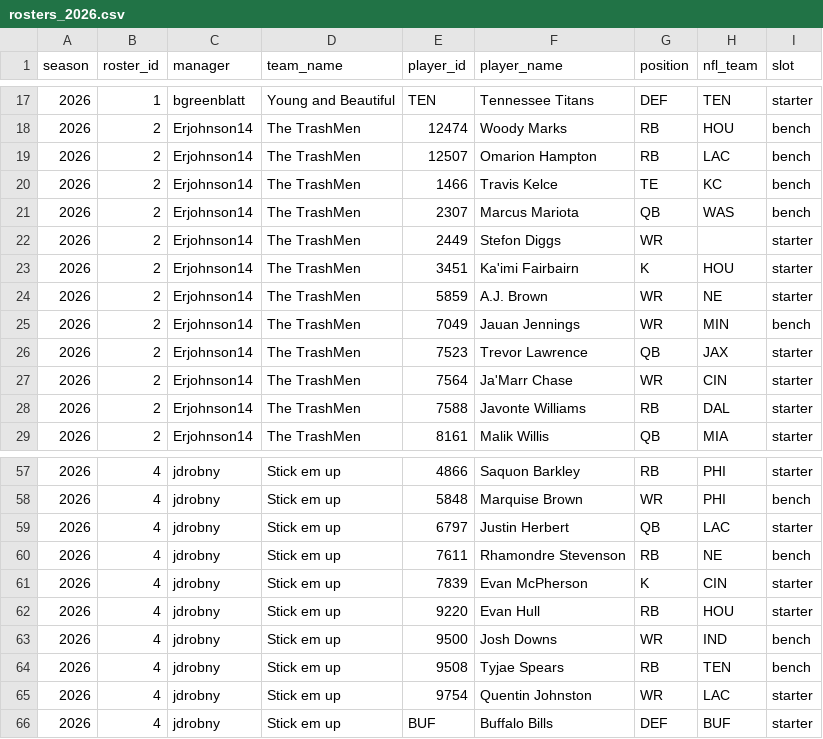
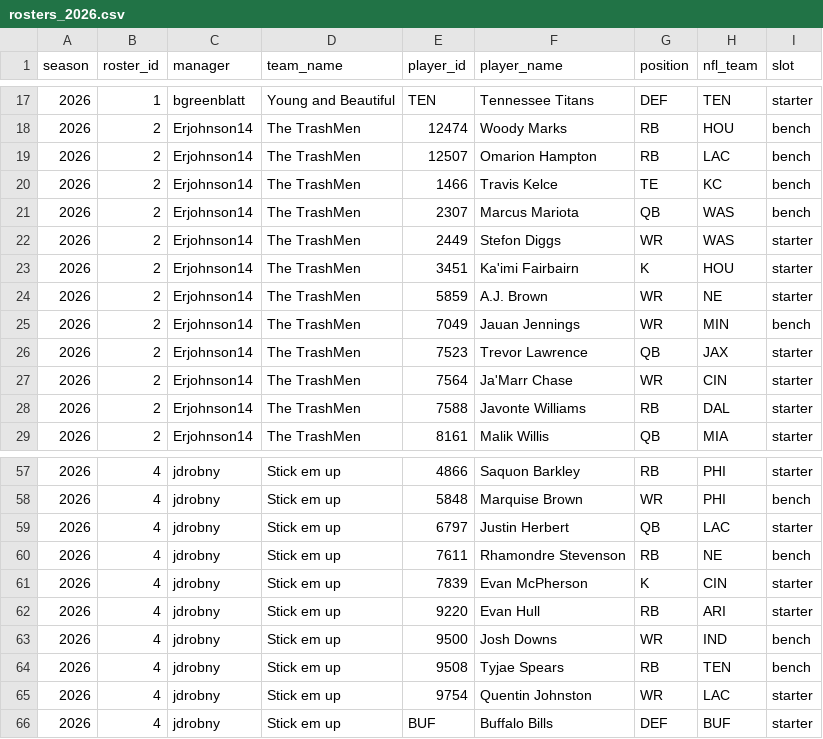
Before and after one commit to BradHagstrom16/the-league, a CSV file: data/rosters/rosters_2026.csv, drawn as a sheet; only a part is shown, gaps mark what is left out.

```diff
--- a/data/rosters/rosters_2026.csv
+++ b/data/rosters/rosters_2026.csv
@@ -21,3 +21,3 @@ season,roster_id,manager,team_name,player_id,player_name,position,nfl_team,slot
 2026,2,Erjohnson14,The TrashMen,2307,Marcus Mariota,QB,WAS,bench
-2026,2,Erjohnson14,The TrashMen,2449,Stefon Diggs,WR,,starter
+2026,2,Erjohnson14,The TrashMen,2449,Stefon Diggs,WR,WAS,starter
 2026,2,Erjohnson14,The TrashMen,3451,Ka'imi Fairbairn,K,HOU,starter
@@ -61,3 +61,3 @@ season,roster_id,manager,team_name,player_id,player_name,position,nfl_team,slot
 2026,4,jdrobny,Stick em up,7839,Evan McPherson,K,CIN,starter
-2026,4,jdrobny,Stick em up,9220,Evan Hull,RB,HOU,starter
+2026,4,jdrobny,Stick em up,9220,Evan Hull,RB,ARI,starter
 2026,4,jdrobny,Stick em up,9500,Josh Downs,WR,IND,bench
```
Also changed, not shown: data/league_settings.csv, data/rosters/rosters_2022.csv, 17 other files.
